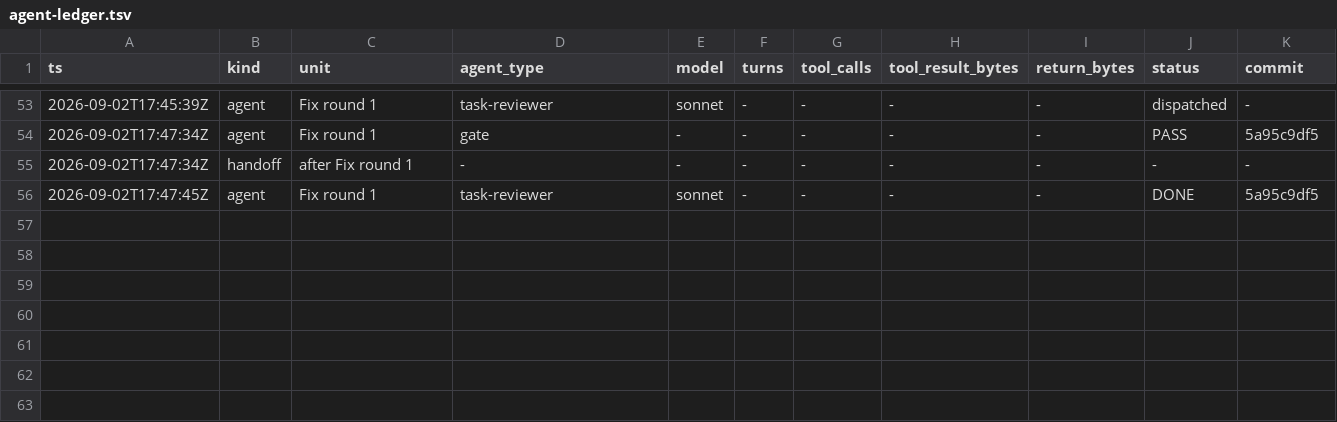
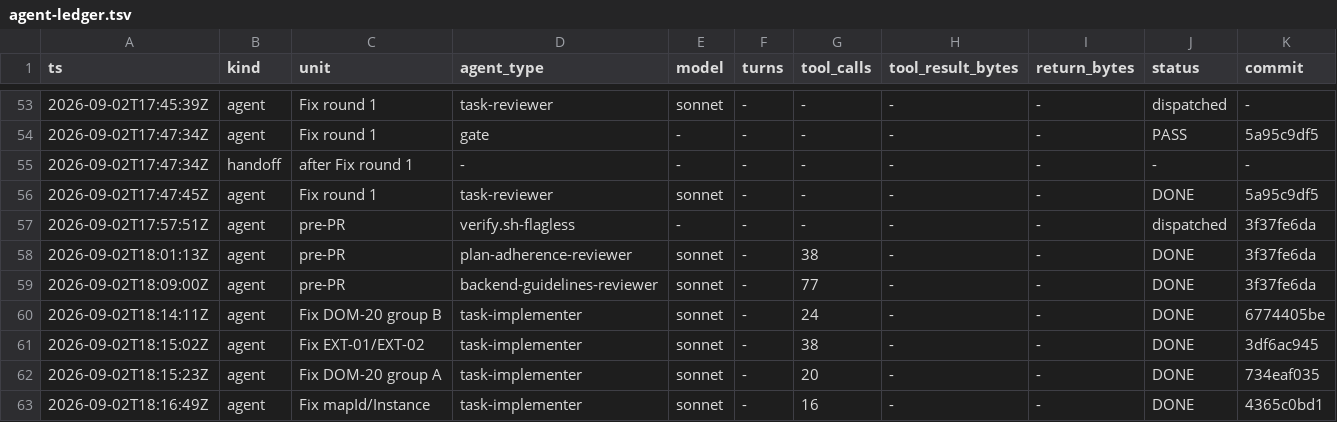
Before and after one commit to Chronicle20/atlas, a TSV file: docs/tasks/task-290-cosmic-map-action-parity/agent-ledger.tsv, drawn as a sheet; only a part is shown, gaps mark what is left out; rows hold the shown columns only; the diff names each change by its address in the sheet, - before the commit and + after, or states it on an @@ line.

```diff
--- a/docs/tasks/task-290-cosmic-map-action-parity/agent-ledger.tsv
+++ b/docs/tasks/task-290-cosmic-map-action-parity/agent-ledger.tsv
+row 57: 2026-09-02T17:57:51Z | agent | pre-PR | verify.sh-flagless | - | - | - | - | - | dispatched | 3f37fe6da
+row 58: 2026-09-02T18:01:13Z | agent | pre-PR | plan-adherence-reviewer | sonnet | - | 38 | - | - | DONE | 3f37fe6da
+row 59: 2026-09-02T18:09:00Z | agent | pre-PR | backend-guidelines-reviewer | sonnet | - | 77 | - | - | DONE | 3f37fe6da
+row 60: 2026-09-02T18:14:11Z | agent | Fix DOM-20 group B | task-implementer | sonnet | - | 24 | - | - | DONE | 6774405be
+row 61: 2026-09-02T18:15:02Z | agent | Fix EXT-01/EXT-02 | task-implementer | sonnet | - | 38 | - | - | DONE | 3df6ac945
+row 62: 2026-09-02T18:15:23Z | agent | Fix DOM-20 group A | task-implementer | sonnet | - | 20 | - | - | DONE | 734eaf035
+row 63: 2026-09-02T18:16:49Z | agent | Fix mapId/Instance | task-implementer | sonnet | - | 16 | - | - | DONE | 4365c0bd1
```
Also changed, not shown: 3 other files.
